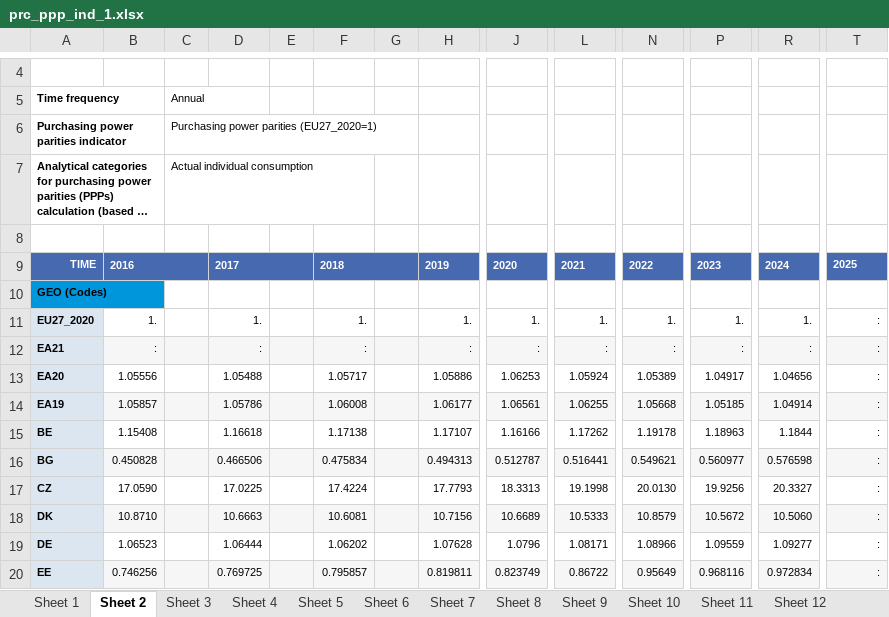
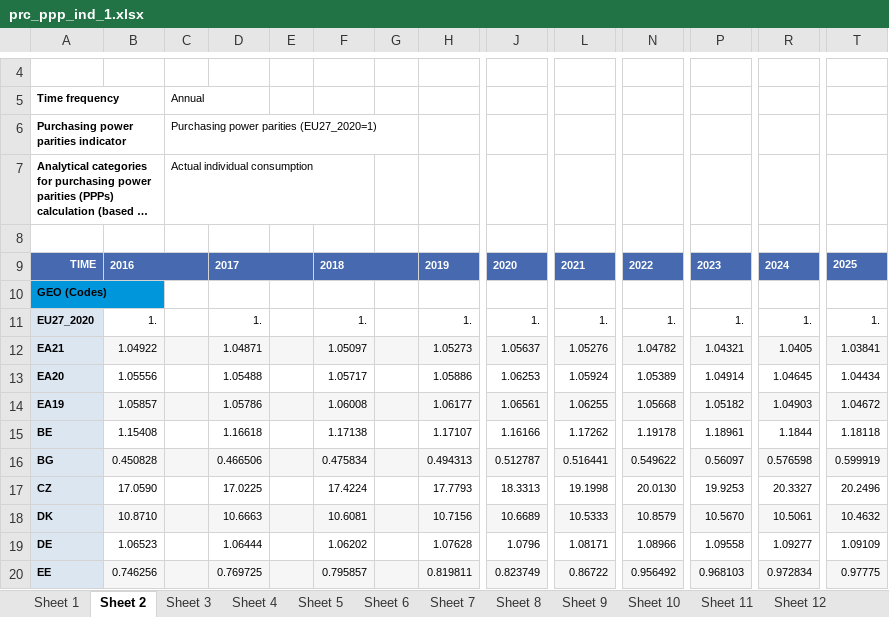
Before and after one commit to fg-piderit/odsa.eusilc, an Excel workbook: data-raw/xlsx/prc_ppp_ind_1.xlsx, sheet Sheet 2, drawn as a sheet; only a part is shown, gaps mark what is left out; long unchanged cells end in …; values as stored, in another font and other column widths than the file's, no borders; the diff covers the shown part only; the diff names each change by its address in the sheet, - before the commit and + after, or states it on an @@ line.

```diff
--- a/data-raw/xlsx/prc_ppp_ind_1.xlsx (sheet Sheet 2)
+++ b/data-raw/xlsx/prc_ppp_ind_1.xlsx (sheet Sheet 2)
-T11: :
+T11: 1.
-B12: :
+B12: 1.04922
-D12: :
+D12: 1.04871
-F12: :
+F12: 1.05097
-H12: :
+H12: 1.05273
-J12: :
+J12: 1.05637
-L12: :
+L12: 1.05276
-N12: :
+N12: 1.04782
-P12: :
+P12: 1.04321
-R12: :
+R12: 1.0405
-T12: :
+T12: 1.03841
-P13: 1.04917
+P13: 1.04914
-R13: 1.04656
+R13: 1.04645
-T13: :
+T13: 1.04434
-P14: 1.05185
+P14: 1.05182
-R14: 1.04914
+R14: 1.04903
-T14: :
+T14: 1.04672
-P15: 1.18963
+P15: 1.18961
-T15: :
+T15: 1.18118
-N16: 0.549621
+N16: 0.549622
-P16: 0.560977
+P16: 0.56097
-T16: :
+T16: 0.599919
-P17: 19.9256
+P17: 19.9253
-T17: :
+T17: 20.2496
-P18: 10.5672
+P18: 10.5670
-R18: 10.5060
+R18: 10.5061
-T18: :
+T18: 10.4632
-P19: 1.09559
+P19: 1.09558
-T19: :
+T19: 1.09109
-N20: 0.95649
+N20: 0.956492
-P20: 0.968116
+P20: 0.968103
-T20: :
+T20: 0.97775
```
Also changed, not shown: 98 edited cells elsewhere in this sheet, sheet Sheet 11, sheet Sheet 21, sheet Sheet 5, sheet Sheet 3, sheet Sheet 4, sheet Sheet 12, 18 more sheets, data-raw/xlsx/tabla_ppa.xlsx, 3 other files.
